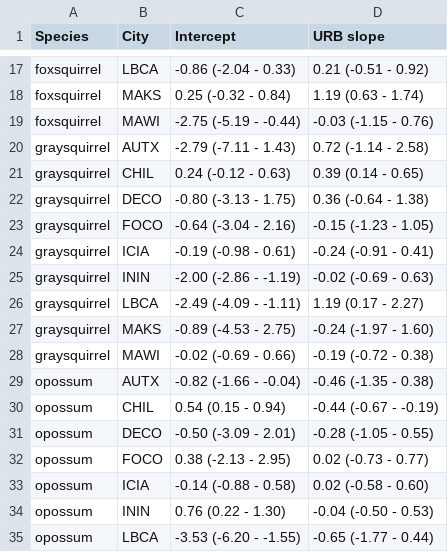
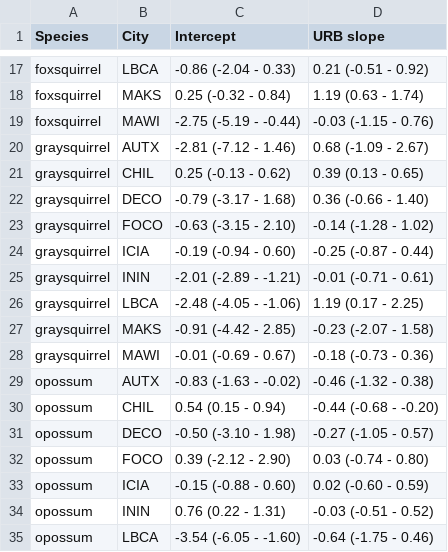
Before and after one commit to mfidino/uwin_ms_2, a CSV file: results_summary/within_city_90.csv, drawn as a sheet; only a part is shown, gaps mark what is left out; the diff covers the shown part only.

```diff
--- a/results_summary/within_city_90.csv
+++ b/results_summary/within_city_90.csv
@@ -19,17 +19,17 @@
 "foxsquirrel","MAWI","-2.75 (-5.19 - -0.44)","-0.03 (-1.15 - 0.76)"
-"graysquirrel","AUTX","-2.79 (-7.11 - 1.43)","0.72 (-1.14 - 2.58)"
-"graysquirrel","CHIL","0.24 (-0.12 - 0.63)","0.39 (0.14 - 0.65)"
-"graysquirrel","DECO","-0.80 (-3.13 - 1.75)","0.36 (-0.64 - 1.38)"
-"graysquirrel","FOCO","-0.64 (-3.04 - 2.16)","-0.15 (-1.23 - 1.05)"
-"graysquirrel","ICIA","-0.19 (-0.98 - 0.61)","-0.24 (-0.91 - 0.41)"
-"graysquirrel","ININ","-2.00 (-2.86 - -1.19)","-0.02 (-0.69 - 0.63)"
-"graysquirrel","LBCA","-2.49 (-4.09 - -1.11)","1.19 (0.17 - 2.27)"
-"graysquirrel","MAKS","-0.89 (-4.53 - 2.75)","-0.24 (-1.97 - 1.60)"
-"graysquirrel","MAWI","-0.02 (-0.69 - 0.66)","-0.19 (-0.72 - 0.38)"
-"opossum","AUTX","-0.82 (-1.66 - -0.04)","-0.46 (-1.35 - 0.38)"
-"opossum","CHIL","0.54 (0.15 - 0.94)","-0.44 (-0.67 - -0.19)"
-"opossum","DECO","-0.50 (-3.09 - 2.01)","-0.28 (-1.05 - 0.55)"
-"opossum","FOCO","0.38 (-2.13 - 2.95)","0.02 (-0.73 - 0.77)"
-"opossum","ICIA","-0.14 (-0.88 - 0.58)","0.02 (-0.58 - 0.60)"
-"opossum","ININ","0.76 (0.22 - 1.30)","-0.04 (-0.50 - 0.53)"
-"opossum","LBCA","-3.53 (-6.20 - -1.55)","-0.65 (-1.77 - 0.44)"
+"graysquirrel","AUTX","-2.81 (-7.12 - 1.46)","0.68 (-1.09 - 2.67)"
+"graysquirrel","CHIL","0.25 (-0.13 - 0.62)","0.39 (0.13 - 0.65)"
+"graysquirrel","DECO","-0.79 (-3.17 - 1.68)","0.36 (-0.66 - 1.40)"
+"graysquirrel","FOCO","-0.63 (-3.15 - 2.10)","-0.14 (-1.28 - 1.02)"
+"graysquirrel","ICIA","-0.19 (-0.94 - 0.60)","-0.25 (-0.87 - 0.44)"
+"graysquirrel","ININ","-2.01 (-2.89 - -1.21)","-0.01 (-0.71 - 0.61)"
+"graysquirrel","LBCA","-2.48 (-4.05 - -1.06)","1.19 (0.17 - 2.25)"
+"graysquirrel","MAKS","-0.91 (-4.42 - 2.85)","-0.23 (-2.07 - 1.58)"
+"graysquirrel","MAWI","-0.01 (-0.69 - 0.67)","-0.18 (-0.73 - 0.36)"
+"opossum","AUTX","-0.83 (-1.63 - -0.02)","-0.46 (-1.32 - 0.38)"
+"opossum","CHIL","0.54 (0.15 - 0.94)","-0.44 (-0.68 - -0.20)"
+"opossum","DECO","-0.50 (-3.10 - 1.98)","-0.27 (-1.05 - 0.57)"
+"opossum","FOCO","0.39 (-2.12 - 2.90)","0.03 (-0.74 - 0.80)"
+"opossum","ICIA","-0.15 (-0.88 - 0.60)","0.02 (-0.60 - 0.59)"
+"opossum","ININ","0.76 (0.22 - 1.31)","-0.03 (-0.51 - 0.52)"
+"opossum","LBCA","-3.54 (-6.05 - -1.60)","-0.64 (-1.75 - 0.46)"
```
Also changed, not shown: 22 edited cells elsewhere in this file, results_summary/city_differences_90.csv, results_summary/city_sd_90.csv, 1 other file.
